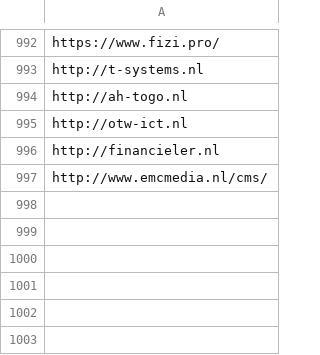
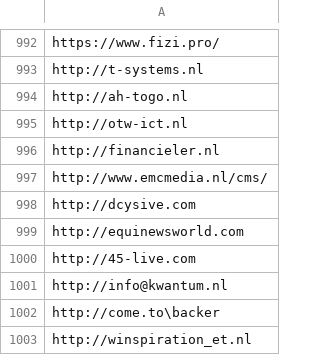
Before and after one commit to fatimesamplesolutions/scrape_classify_emails, a CSV file: bad_url.csv, drawn as a sheet; only a part is shown, gaps mark what is left out; the diff names each change by its address in the sheet, - before the commit and + after, or states it on an @@ line.

```diff
--- a/bad_url.csv
+++ b/bad_url.csv
+row 998: http://dcysive.com
+row 999: http://equinewsworld.com
+row 1000: http://45-live.com
+row 1001: http://info@kwantum.nl
+row 1002: http://come.to\backer
+row 1003: http://winspiration_et.nl
```
Also changed, not shown: found_url_2.csv, 3 other files.
